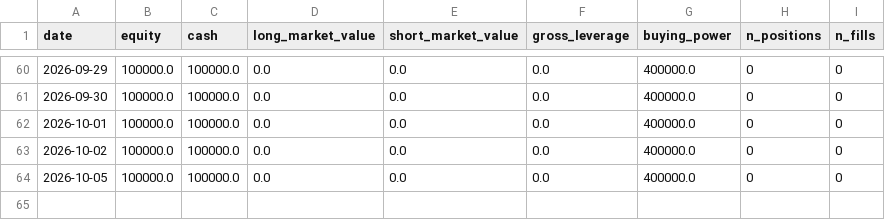
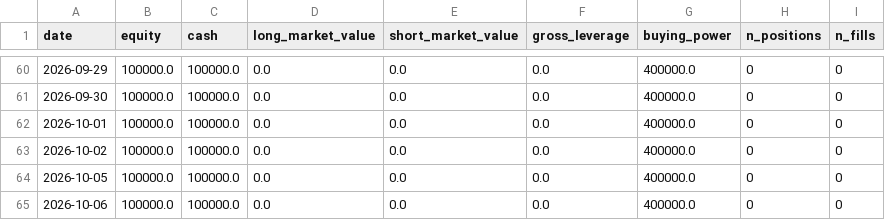
Before and after one commit to NDAR123909/ou-statarb, a CSV file: track_record/equity.csv, drawn as a sheet; only a part is shown, gaps mark what is left out; the diff names each change by its address in the sheet, - before the commit and + after, or states it on an @@ line.

```diff
--- a/track_record/equity.csv
+++ b/track_record/equity.csv
+row 65: 2026-10-06 | 100000.0 | 100000.0 | 0.0 | 0.0 | 0.0 | 400000.0 | 0 | 0
```
Also changed, not shown: 6 other files.
